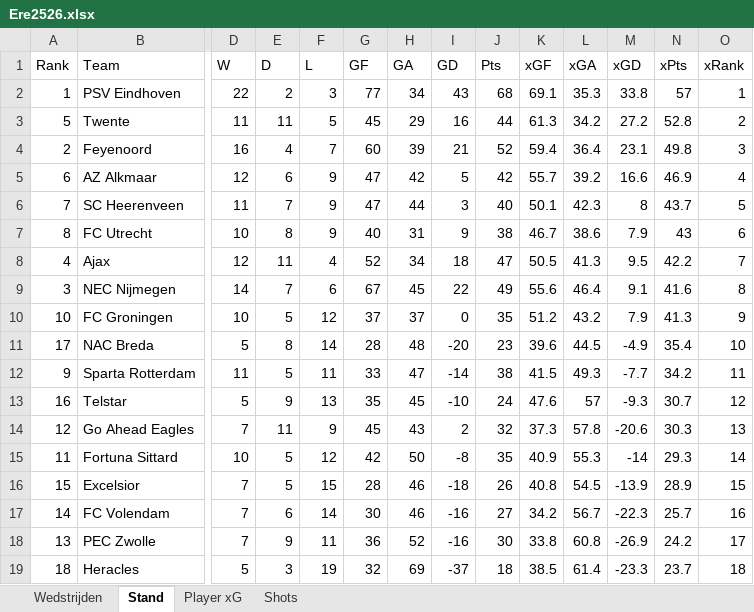
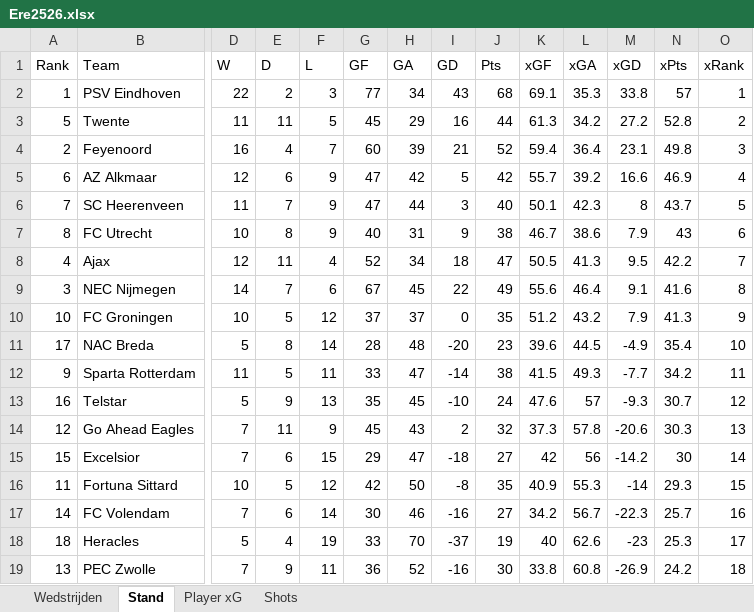
Before and after one commit to RobinKoetsier/plotrepo, an Excel workbook: data/Ere2526.xlsx, sheet Stand, drawn as a sheet; only a part is shown, gaps mark what is left out; values as stored, in another font and other column widths than the file's, no borders; removed rows and columns are numbered as before the commit, all else as after; rows hold the shown columns only; the diff names each change by its address in the sheet, - before the commit and + after, or states it on an @@ line.

```diff
--- a/data/Ere2526.xlsx (sheet Stand)
+++ b/data/Ere2526.xlsx (sheet Stand)
+row 15: 15 | Excelsior | 7 | 6 | 15 | 29 | 47 | -18 | 27 | 42 | 56 | -14.2 | 30 | 14
-O16 (xRank): 14
+O16 (xRank): 15
-row 16: 15 | Excelsior | 7 | 5 | 15 | 28 | 46 | -18 | 26 | 40.8 | 54.5 | -13.9 | 28.9 | 15
+row 18: 18 | Heracles | 5 | 4 | 19 | 33 | 70 | -37 | 19 | 40 | 62.6 | -23 | 25.3 | 17
-O19 (xRank): 17
+O19 (xRank): 18
-row 19: 18 | Heracles | 5 | 3 | 19 | 32 | 69 | -37 | 18 | 38.5 | 61.4 | -23.3 | 23.7 | 18
```
Also changed, not shown: sheet Shots, sheet Player xG, sheet Wedstrijden, data/EreCurrent.xlsx, 1 other file.
